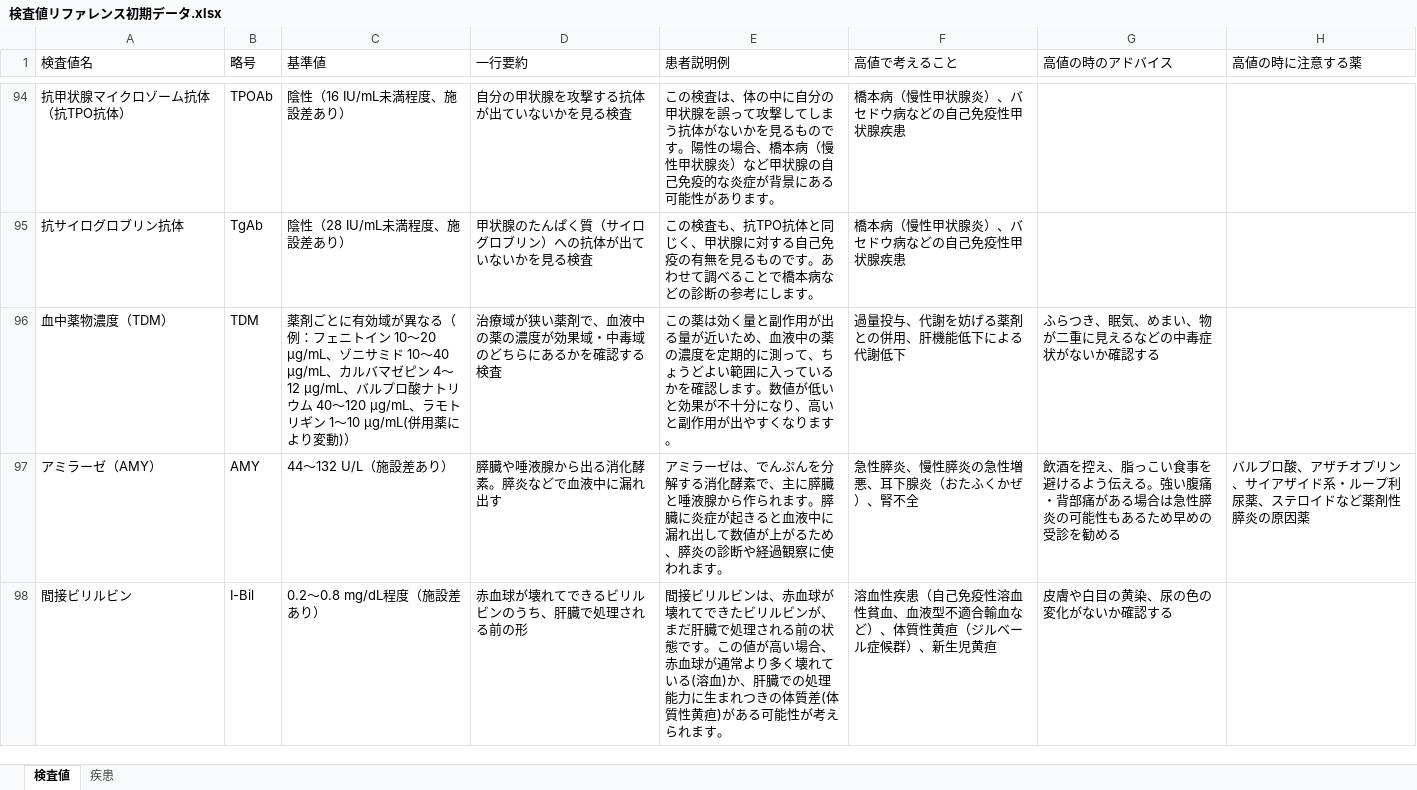
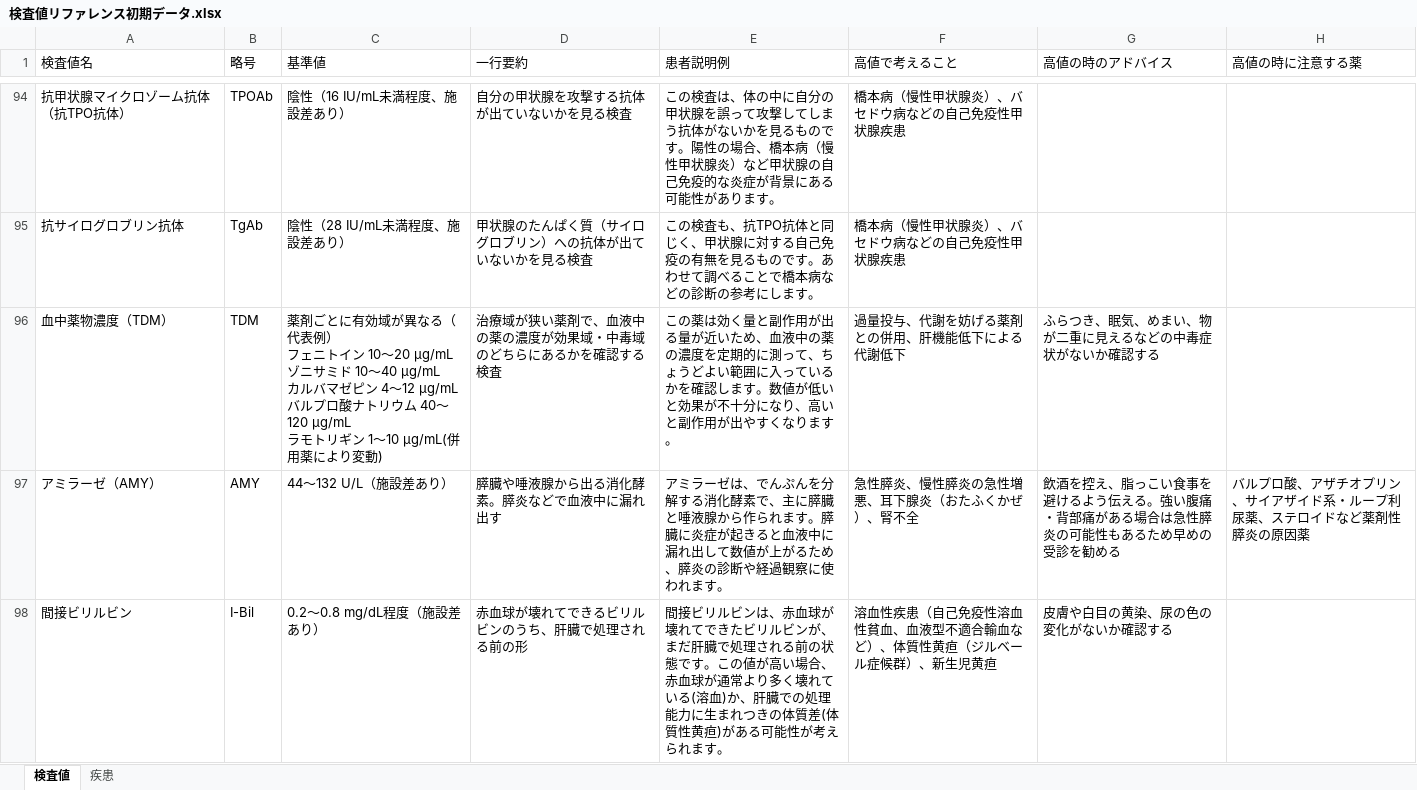
Before and after one commit to fs23ys/kensa-value-reference, an Excel workbook: 検査値リファレンス初期データ.xlsx, sheet 検査値, drawn as a sheet; only a part is shown, gaps mark what is left out; values as stored, in another font and other column widths than the file's, no borders; ↵ is a line break in a cell; the diff names each change by its address in the sheet, - before the commit and + after, or states it on an @@ line.

```diff
--- a/検査値リファレンス初期データ.xlsx (sheet 検査値)
+++ b/検査値リファレンス初期データ.xlsx (sheet 検査値)
-C96 (基準値): …異なる（例：フェニトイン 10〜20 μg/mL、ゾニサミド 10〜40 μg/mL、カルバマゼピン 4〜12 μg/mL、バルプロ酸ナトリウム 40〜120 μg/mL、ラモトリギン 1〜10 μg/mL(併用薬により変動)）
+C96 (基準値): …異なる（代表例） ↵ フェニトイン 10〜20 μg/mL ↵ ゾニサミド 10〜40 μg/mL ↵ カルバマゼピン 4〜12 μg/mL ↵ バルプロ酸ナトリウム 40〜120 μg/mL ↵ ラモトリギン 1〜10 μg/mL(併用薬により変動)
```
Also changed, not shown: 2 other files.
